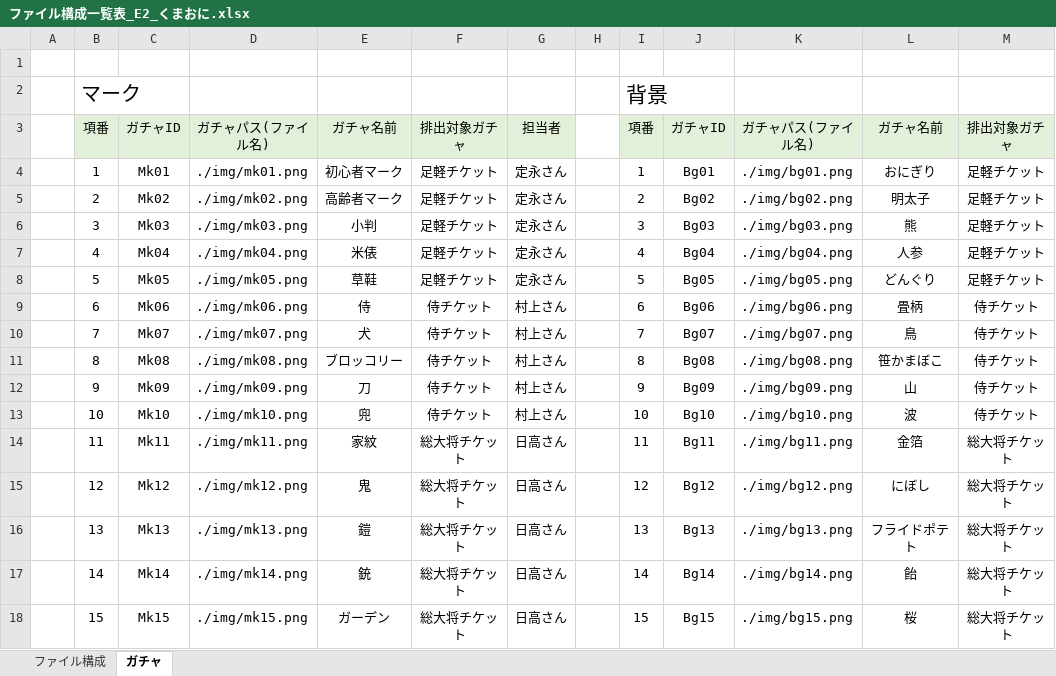
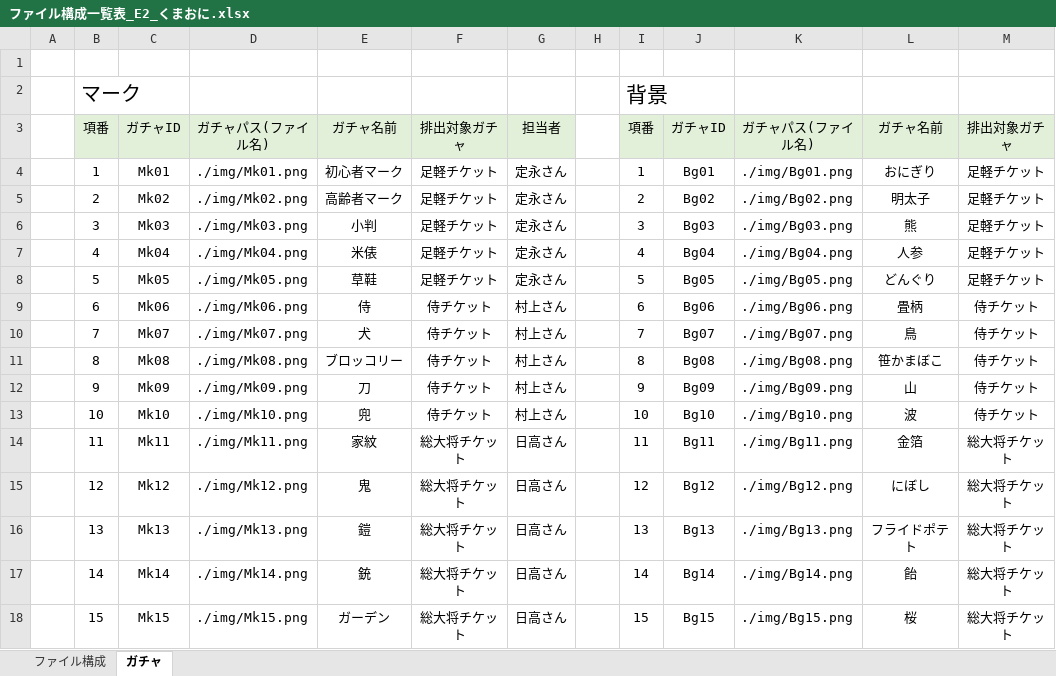
Before and after one commit to dojo2023/E-2, an Excel workbook: ドキュメント/内部設計/ファイル構成一覧表_E2_くまおに.xlsx, sheet ガチャ, drawn as a sheet; only a part is shown; values as stored, in another font and other column widths than the file's, no borders; the diff names each change by its address in the sheet, - before the commit and + after, or states it on an @@ line.

```diff
--- a/ドキュメント/内部設計/ファイル構成一覧表_E2_くまおに.xlsx (sheet ガチャ)
+++ b/ドキュメント/内部設計/ファイル構成一覧表_E2_くまおに.xlsx (sheet ガチャ)
-D4: ./img/mk01.png
+D4: ./img/Mk01.png
-K4: ./img/bg01.png
+K4: ./img/Bg01.png
-D5: ./img/mk02.png
+D5: ./img/Mk02.png
-K5: ./img/bg02.png
+K5: ./img/Bg02.png
-D6: ./img/mk03.png
+D6: ./img/Mk03.png
-K6: ./img/bg03.png
+K6: ./img/Bg03.png
-D7: ./img/mk04.png
+D7: ./img/Mk04.png
-K7: ./img/bg04.png
+K7: ./img/Bg04.png
-D8: ./img/mk05.png
+D8: ./img/Mk05.png
-K8: ./img/bg05.png
+K8: ./img/Bg05.png
-D9: ./img/mk06.png
+D9: ./img/Mk06.png
-K9: ./img/bg06.png
+K9: ./img/Bg06.png
-D10: ./img/mk07.png
+D10: ./img/Mk07.png
-K10: ./img/bg07.png
+K10: ./img/Bg07.png
-D11: ./img/mk08.png
+D11: ./img/Mk08.png
-K11: ./img/bg08.png
+K11: ./img/Bg08.png
-D12: ./img/mk09.png
+D12: ./img/Mk09.png
-K12: ./img/bg09.png
+K12: ./img/Bg09.png
-D13: ./img/mk10.png
+D13: ./img/Mk10.png
-K13: ./img/bg10.png
+K13: ./img/Bg10.png
-D14: ./img/mk11.png
+D14: ./img/Mk11.png
-K14: ./img/bg11.png
+K14: ./img/Bg11.png
-D15: ./img/mk12.png
+D15: ./img/Mk12.png
-K15: ./img/bg12.png
+K15: ./img/Bg12.png
-D16: ./img/mk13.png
+D16: ./img/Mk13.png
-K16: ./img/bg13.png
+K16: ./img/Bg13.png
-D17: ./img/mk14.png
+D17: ./img/Mk14.png
-K17: ./img/bg14.png
+K17: ./img/Bg14.png
-D18: ./img/mk15.png
+D18: ./img/Mk15.png
-K18: ./img/bg15.png
+K18: ./img/Bg15.png
```
Also changed, not shown: sheet ファイル構成, 22 other files.
